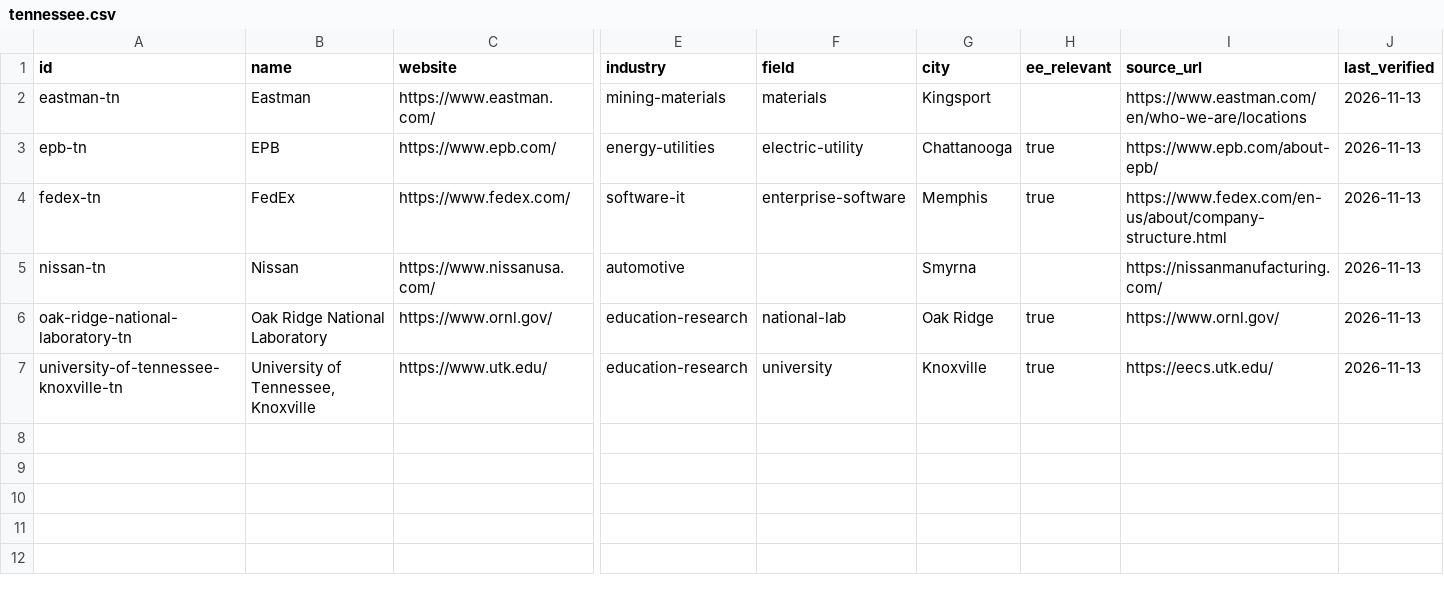
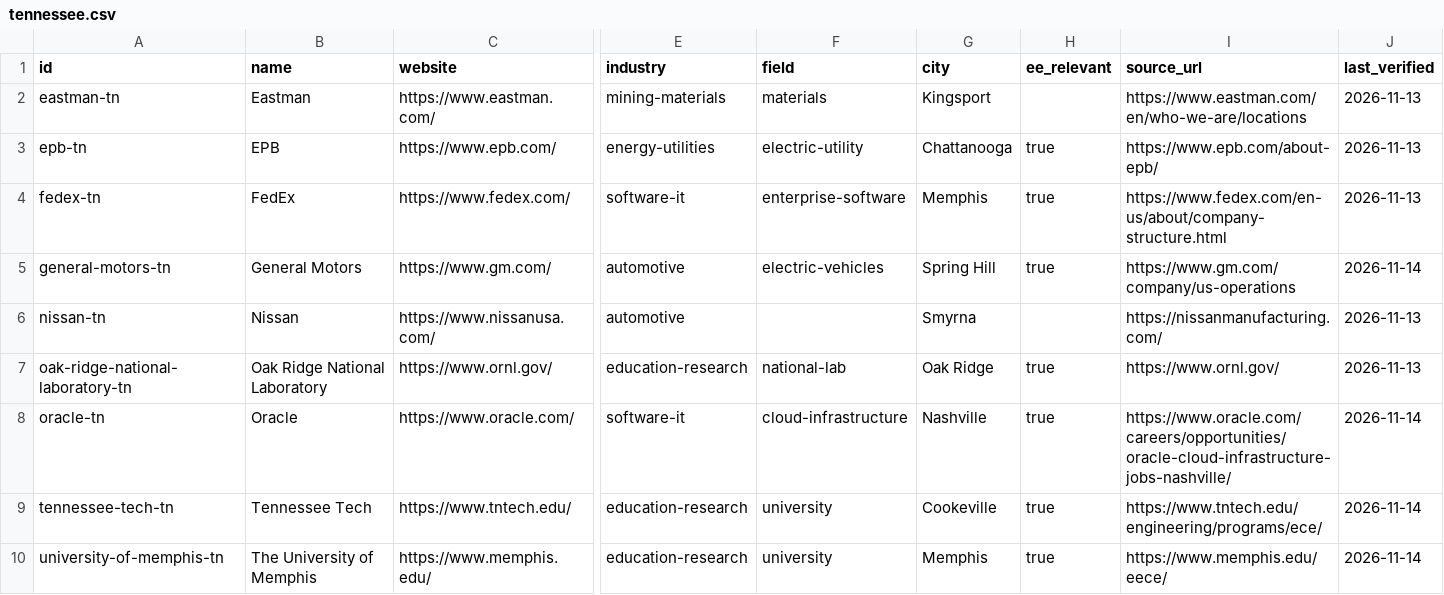
Before and after one commit to edwardasilva/company-lists, a CSV file: data/us/tn/tennessee.csv, drawn as a sheet; only a part is shown, gaps mark what is left out; the shorter side is filled out with more unchanged rows; rows hold the shown columns only; the diff covers the shown part only; the diff names each change by its address in the sheet, - before the commit and + after, or states it on an @@ line.

```diff
--- a/data/us/tn/tennessee.csv
+++ b/data/us/tn/tennessee.csv
+row 5: general-motors-tn | General Motors | https://www.gm.com/ | automotive | electric-vehicles | Spring Hill | true | https://www.gm.com/company/us-operations | 2026-11-14
+row 8: oracle-tn | Oracle | https://www.oracle.com/ | software-it | cloud-infrastructure | Nashville | true | https://www.oracle.com/careers/opportunities/oracle-cloud-infrastructure-jobs-nashville/ | 2026-11-14
+row 9: tennessee-tech-tn | Tennessee Tech | https://www.tntech.edu/ | education-research | university | Cookeville | true | https://www.tntech.edu/engineering/programs/ece/ | 2026-11-14
+row 10: university-of-memphis-tn | The University of Memphis | https://www.memphis.edu/ | education-research | university | Memphis | true | https://www.memphis.edu/eece/ | 2026-11-14
```
Also changed, not shown: 4 added rows elsewhere in this file.
